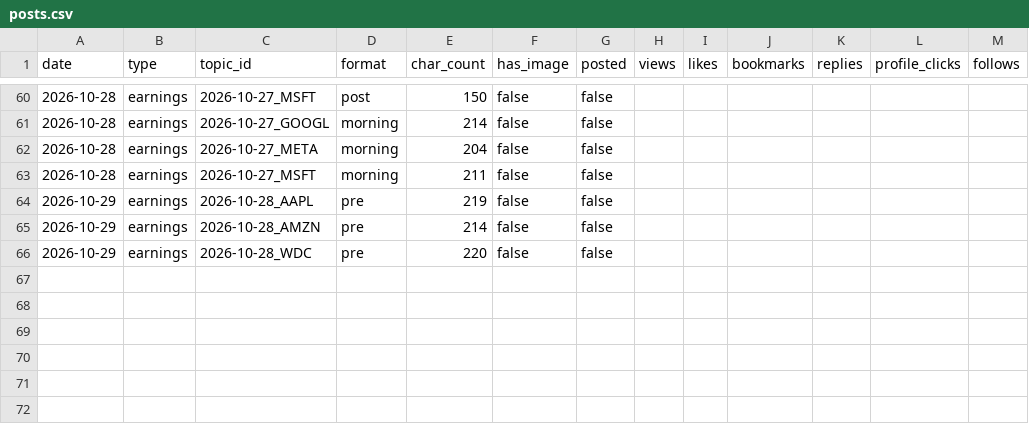
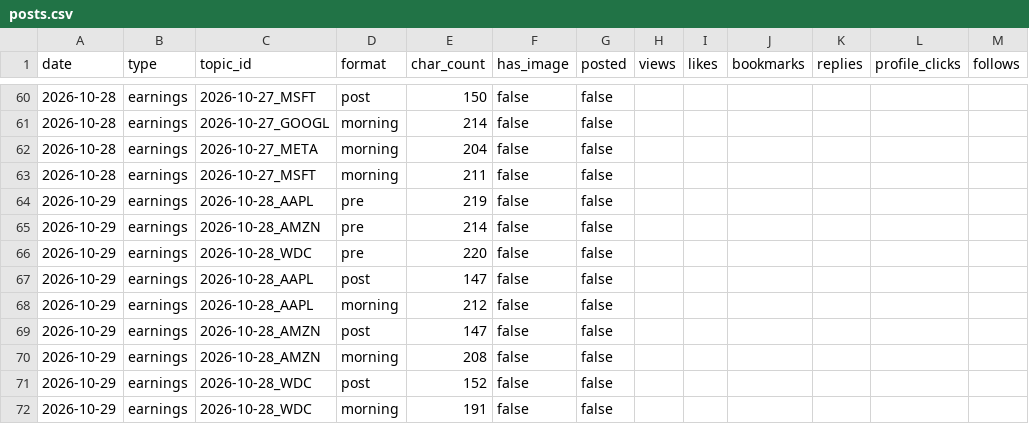
Before and after one commit to sbaseball82-art/asset-tracker, a CSV file: logs/posts.csv, drawn as a sheet; only a part is shown, gaps mark what is left out.

```diff
--- a/logs/posts.csv
+++ b/logs/posts.csv
@@ -66 +66,7 @@ date,type,topic_id,format,char_count,has_image,posted,views,likes,bookmarks,repl
 2026-10-29,earnings,2026-10-28_WDC,pre,220,false,false,,,,,,
+2026-10-29,earnings,2026-10-28_AAPL,post,147,false,false,,,,,,
+2026-10-29,earnings,2026-10-28_AAPL,morning,212,false,false,,,,,,
+2026-10-29,earnings,2026-10-28_AMZN,post,147,false,false,,,,,,
+2026-10-29,earnings,2026-10-28_AMZN,morning,208,false,false,,,,,,
+2026-10-29,earnings,2026-10-28_WDC,post,152,false,false,,,,,,
+2026-10-29,earnings,2026-10-28_WDC,morning,191,false,false,,,,,,
```
Also changed, not shown: 7 other files.
